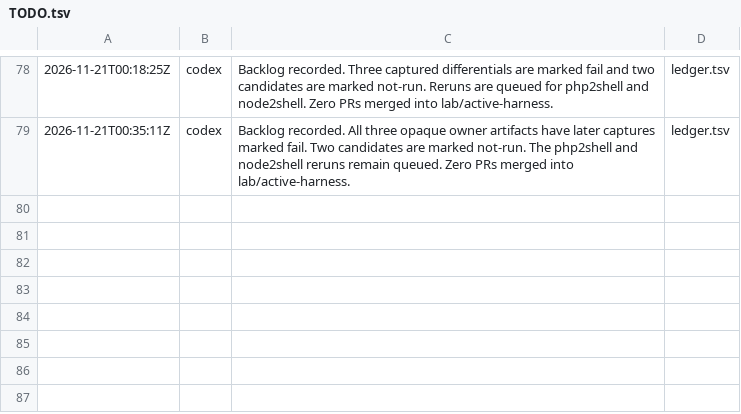
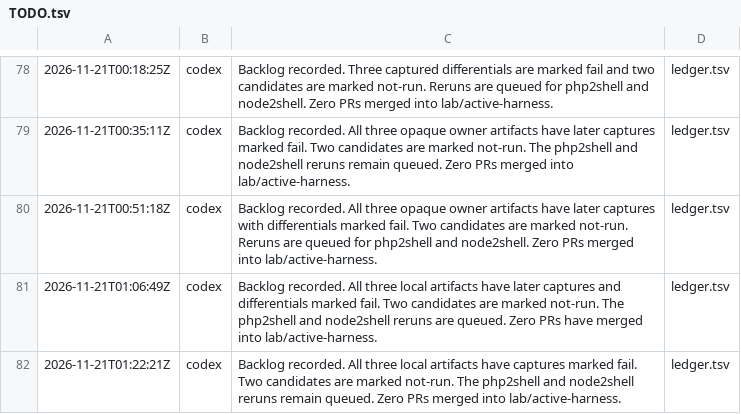
Before and after one commit to detreaba/artex-community-skills, a TSV file: lab/TODO.tsv, drawn as a sheet; only a part is shown, gaps mark what is left out; the diff names each change by its address in the sheet, - before the commit and + after, or states it on an @@ line.

```diff
--- a/lab/TODO.tsv
+++ b/lab/TODO.tsv
+row 80: 2026-11-21T00:51:18Z | codex | Backlog recorded. All three opaque owner artifacts have later captures with differentials marked fail. Two candidates are marked not-run. Reruns are queued for php2shell and node2shell. Zero PRs merged into lab/active-harness. | ledger.tsv
+row 81: 2026-11-21T01:06:49Z | codex | Backlog recorded. All three local artifacts have later captures and differentials marked fail. Two candidates are marked not-run. The php2shell and node2shell reruns are queued. Zero PRs have merged into lab/active-harness. | ledger.tsv
+row 82: 2026-11-21T01:22:21Z | codex | Backlog recorded. All three local artifacts have captures marked fail. Two candidates are marked not-run. The php2shell and node2shell reruns remain queued. Zero PRs merged into lab/active-harness. | ledger.tsv
```
Also changed, not shown: 1 other file.
